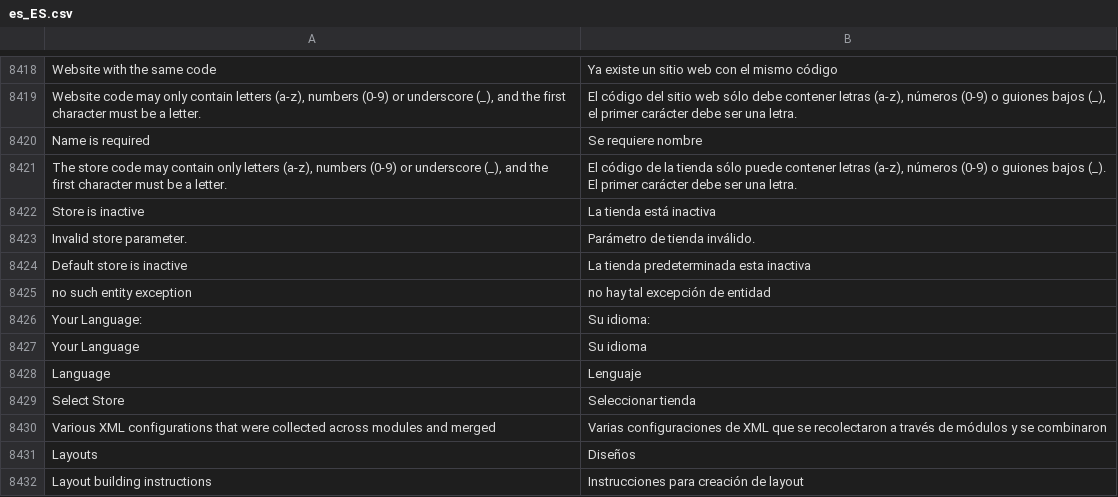
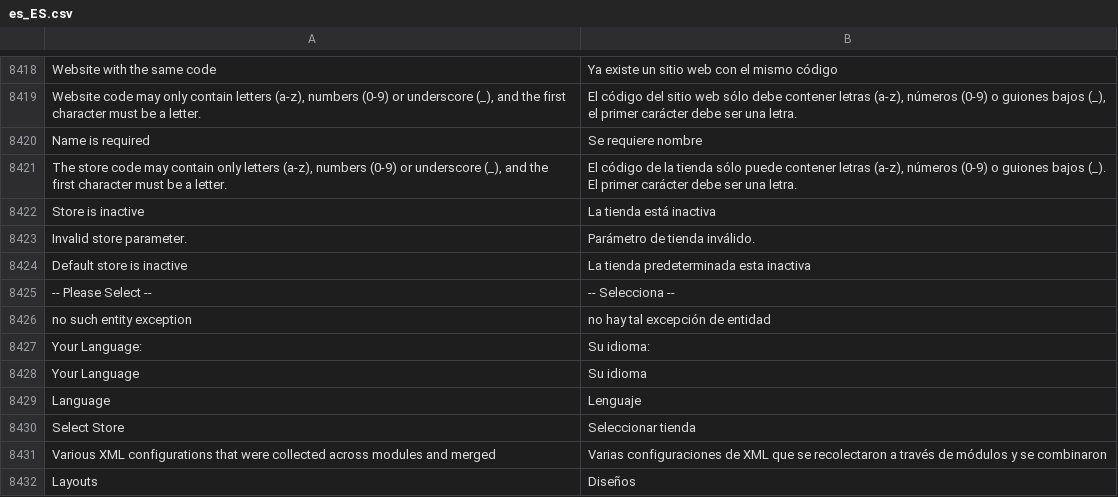
Before and after one commit to magento-l10n/language-es_ES, a CSV file: es_ES.csv, drawn as a sheet; only a part is shown, gaps mark what is left out; the shorter side is filled out with more unchanged rows; the diff names each change by its address in the sheet, - before the commit and + after, or states it on an @@ line.

Commit message:
Updating translations from Crowdin.

```diff
--- a/es_ES.csv
+++ b/es_ES.csv
+row 8425: -- Please Select -- | -- Selecciona --
```
Also changed, not shown: 1 other file.
